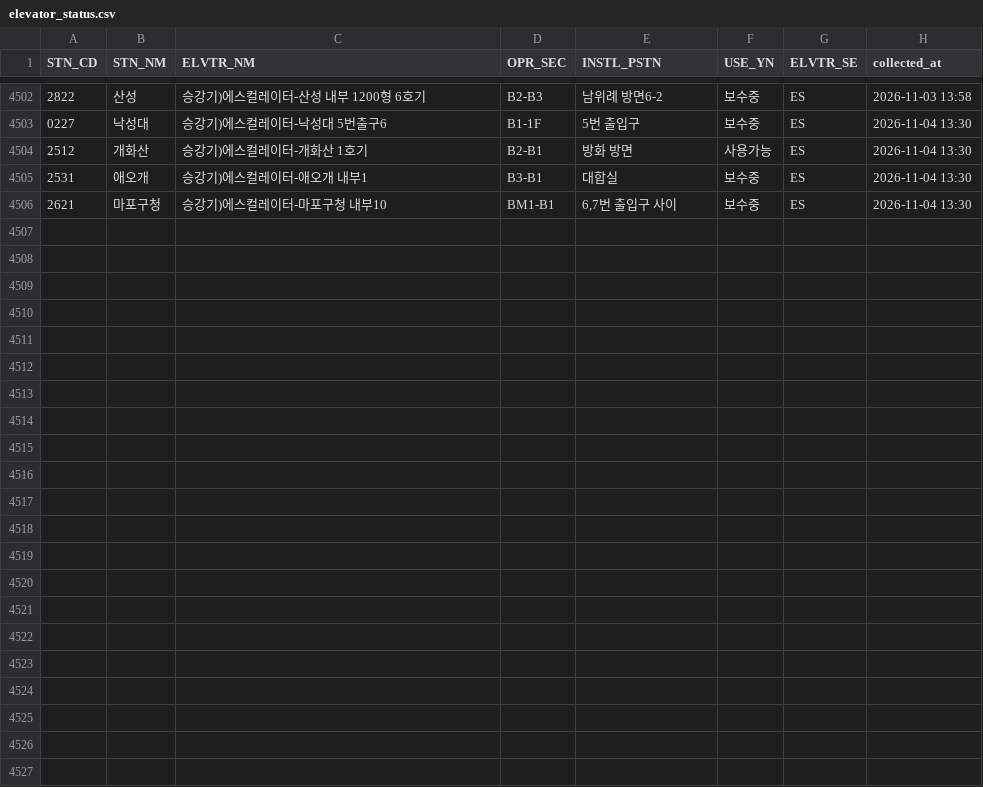
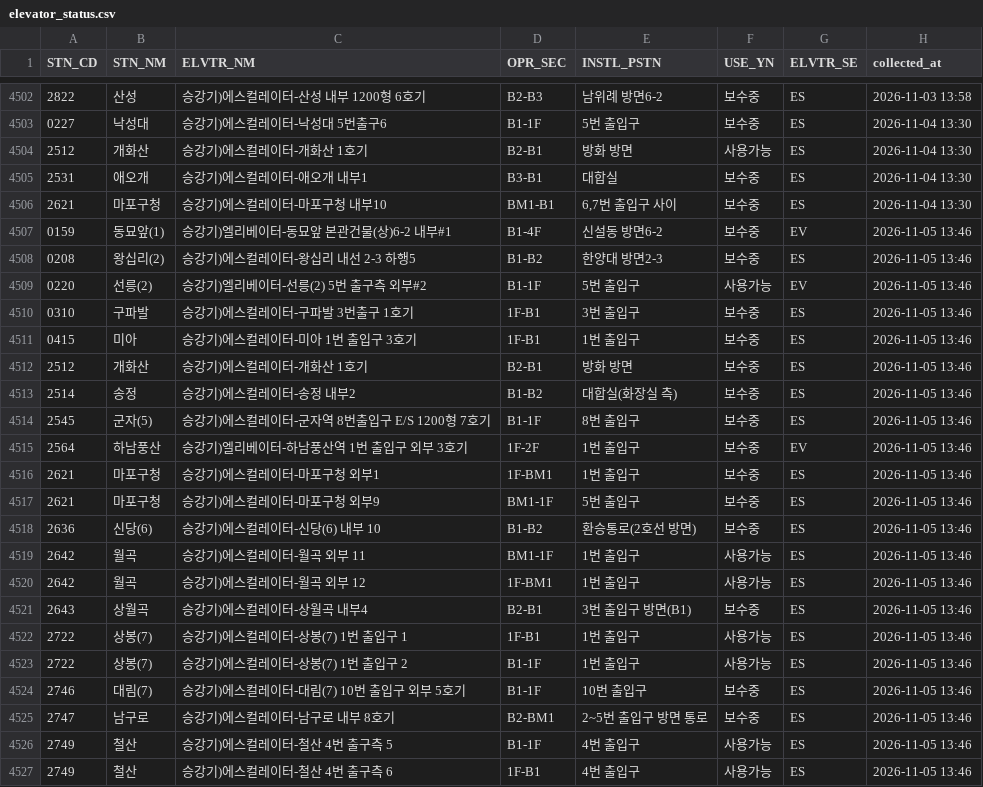
Before and after one commit to SeoyeonKoh/ieum-mobility-support, a CSV file: data/elevator_status.csv, drawn as a sheet; only a part is shown, gaps mark what is left out.

```diff
--- a/data/elevator_status.csv
+++ b/data/elevator_status.csv
@@ -4506 +4506,22 @@
 2621,마포구청,승강기)에스컬레이터-마포구청 내부10,BM1-B1,"6,7번 출입구 사이",보수중,ES,2026-11-04 13:30
+0159,동묘앞(1),승강기)엘리베이터-동묘앞 본관건물(상)6-2 내부#1,B1-4F,신설동 방면6-2,보수중,EV,2026-11-05 13:46
+0208,왕십리(2),승강기)에스컬레이터-왕십리 내선 2-3 하행5,B1-B2,한양대 방면2-3,보수중,ES,2026-11-05 13:46
+0220,선릉(2),승강기)엘리베이터-선릉(2) 5번 출구측 외부#2,B1-1F,5번 출입구,사용가능,EV,2026-11-05 13:46
+0310,구파발,승강기)에스컬레이터-구파발 3번출구 1호기,1F-B1,3번 출입구,보수중,ES,2026-11-05 13:46
+0415,미아,승강기)에스컬레이터-미아 1번 출입구 3호기,1F-B1,1번 출입구,보수중,ES,2026-11-05 13:46
+2512,개화산,승강기)에스컬레이터-개화산 1호기,B2-B1,방화 방면,보수중,ES,2026-11-05 13:46
+2514,송정,승강기)에스컬레이터-송정 내부2,B1-B2,대합실(화장실 측),보수중,ES,2026-11-05 13:46
+2545,군자(5),승강기)에스컬레이터-군자역 8번출입구 E/S 1200형 7호기,B1-1F,8번 출입구,보수중,ES,2026-11-05 13:46
+2564,하남풍산,승강기)엘리베이터-하남풍산역 1번 출입구 외부 3호기,1F-2F,1번 출입구,보수중,EV,2026-11-05 13:46
+2621,마포구청,승강기)에스컬레이터-마포구청 외부1,1F-BM1,1번 출입구,보수중,ES,2026-11-05 13:46
+2621,마포구청,승강기)에스컬레이터-마포구청 외부9,BM1-1F,5번 출입구,보수중,ES,2026-11-05 13:46
+2636,신당(6),승강기)에스컬레이터-신당(6) 내부 10,B1-B2,환승통로(2호선 방면),보수중,ES,2026-11-05 13:46
+2642,월곡,승강기)에스컬레이터-월곡 외부 11,BM1-1F,1번 출입구,사용가능,ES,2026-11-05 13:46
+2642,월곡,승강기)에스컬레이터-월곡 외부 12,1F-BM1,1번 출입구,사용가능,ES,2026-11-05 13:46
+2643,상월곡,승강기)에스컬레이터-상월곡 내부4,B2-B1,3번 출입구 방면(B1),보수중,ES,2026-11-05 13:46
+2722,상봉(7),승강기)에스컬레이터-상봉(7) 1번 출입구 1,1F-B1,1번 출입구,사용가능,ES,2026-11-05 13:46
+2722,상봉(7),승강기)에스컬레이터-상봉(7) 1번 출입구 2,B1-1F,1번 출입구,사용가능,ES,2026-11-05 13:46
+2746,대림(7),승강기)에스컬레이터-대림(7) 10번 출입구 외부 5호기,B1-1F,10번 출입구,보수중,ES,2026-11-05 13:46
+2747,남구로,승강기)에스컬레이터-남구로 내부 8호기,B2-BM1,2~5번 출입구 방면 통로,보수중,ES,2026-11-05 13:46
+2749,철산,승강기)에스컬레이터-철산 4번 출구측 5,B1-1F,4번 출입구,사용가능,ES,2026-11-05 13:46
+2749,철산,승강기)에스컬레이터-철산 4번 출구측 6,1F-B1,4번 출입구,사용가능,ES,2026-11-05 13:46
```
Also changed, not shown: data/escalator.csv, 1 other file.
